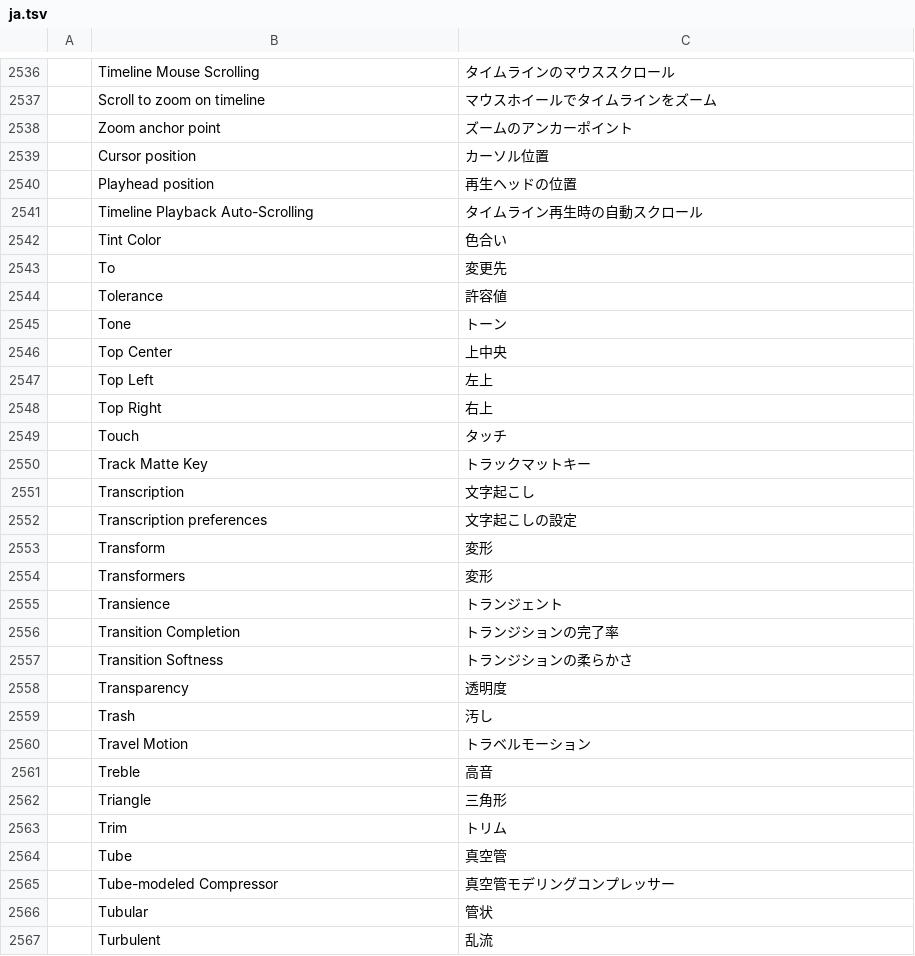
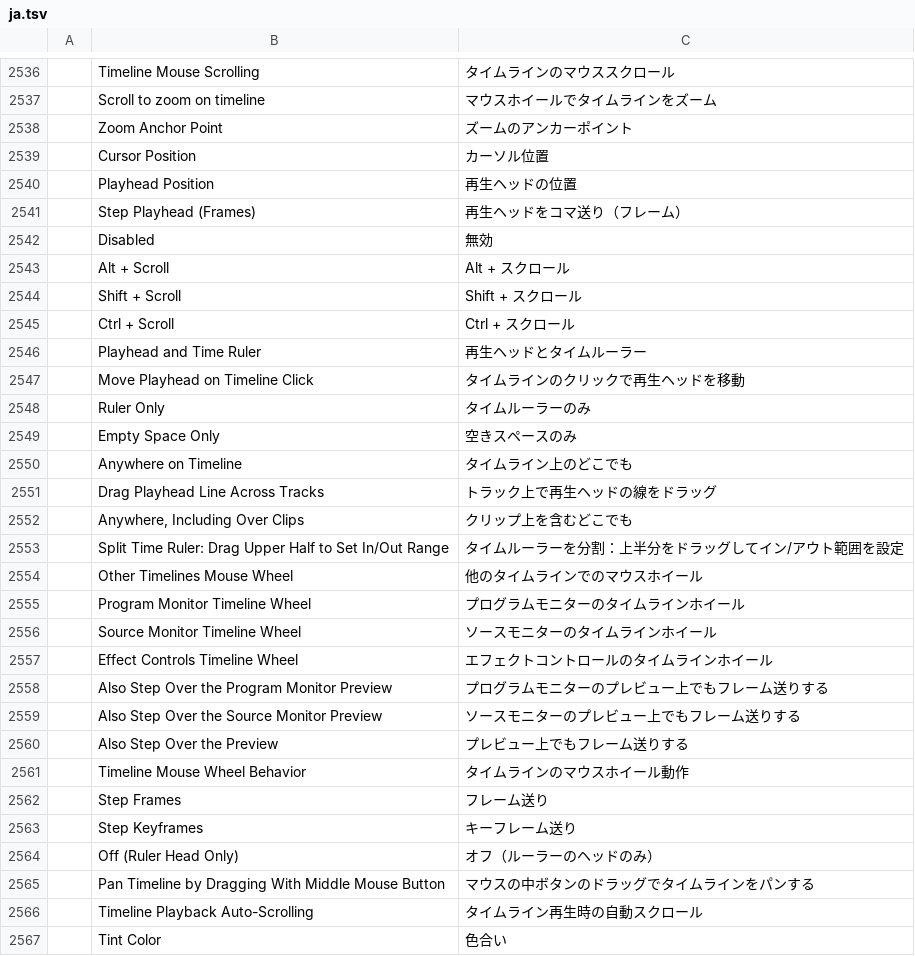
Before and after one commit to hugomec7/filmcraft, a TSV file: crates/ui-egui/src/i18n/ja.tsv, drawn as a sheet; only a part is shown, gaps mark what is left out; the shorter side is filled out with more unchanged rows.

```diff
--- a/crates/ui-egui/src/i18n/ja.tsv
+++ b/crates/ui-egui/src/i18n/ja.tsv
@@ -2537,5 +2537,30 @@
 	Scroll to zoom on timeline	マウスホイールでタイムラインをズーム
-	Zoom anchor point	ズームのアンカーポイント
-	Cursor position	カーソル位置
-	Playhead position	再生ヘッドの位置
+	Zoom Anchor Point	ズームのアンカーポイント
+	Cursor Position	カーソル位置
+	Playhead Position	再生ヘッドの位置
+	Step Playhead (Frames)	再生ヘッドをコマ送り（フレーム）
+	Disabled	無効
+	Alt + Scroll	Alt + スクロール
+	Shift + Scroll	Shift + スクロール
+	Ctrl + Scroll	Ctrl + スクロール
+	Playhead and Time Ruler	再生ヘッドとタイムルーラー
+	Move Playhead on Timeline Click	タイムラインのクリックで再生ヘッドを移動
+	Ruler Only	タイムルーラーのみ
+	Empty Space Only	空きスペースのみ
+	Anywhere on Timeline	タイムライン上のどこでも
+	Drag Playhead Line Across Tracks	トラック上で再生ヘッドの線をドラッグ
+	Anywhere, Including Over Clips	クリップ上を含むどこでも
+	Split Time Ruler: Drag Upper Half to Set In/Out Range	タイムルーラーを分割：上半分をドラッグしてイン/アウト範囲を設定
+	Other Timelines Mouse Wheel	他のタイムラインでのマウスホイール
+	Program Monitor Timeline Wheel	プログラムモニターのタイムラインホイール
+	Source Monitor Timeline Wheel	ソースモニターのタイムラインホイール
+	Effect Controls Timeline Wheel	エフェクトコントロールのタイムラインホイール
+	Also Step Over the Program Monitor Preview	プログラムモニターのプレビュー上でもフレーム送りする
+	Also Step Over the Source Monitor Preview	ソースモニターのプレビュー上でもフレーム送りする
+	Also Step Over the Preview	プレビュー上でもフレーム送りする
+	Timeline Mouse Wheel Behavior	タイムラインのマウスホイール動作
+	Step Frames	フレーム送り
+	Step Keyframes	キーフレーム送り
+	Off (Ruler Head Only)	オフ（ルーラーのヘッドのみ）
+	Pan Timeline by Dragging With Middle Mouse Button	マウスの中ボタンのドラッグでタイムラインをパンする
 	Timeline Playback Auto-Scrolling	タイムライン再生時の自動スクロール
```
Also changed, not shown: crates/ui-egui/src/i18n/es.tsv, crates/ui-egui/src/i18n/pt-br.tsv, 13 other files.
